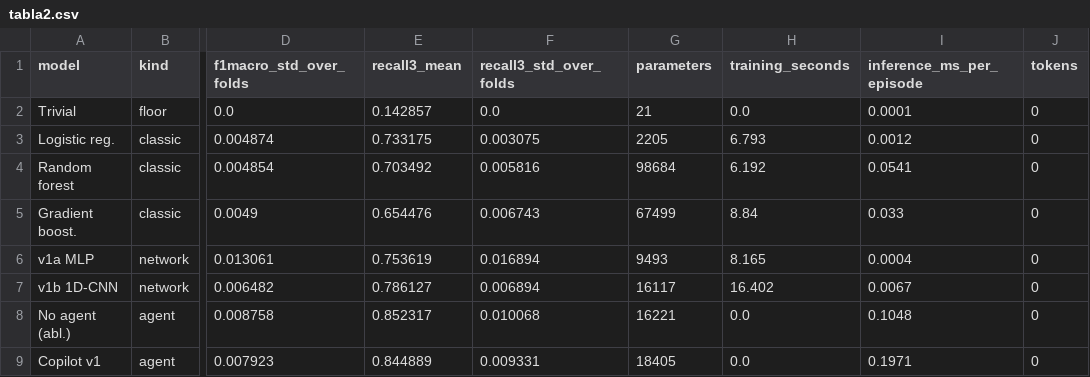
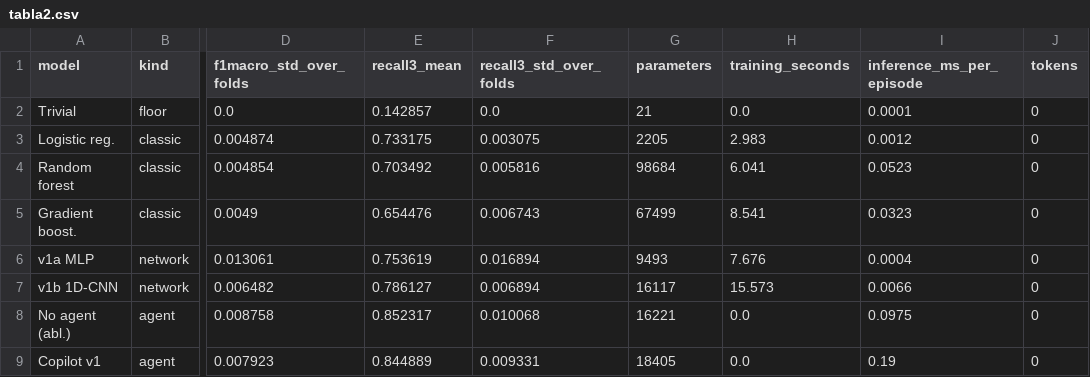
Before and after one commit to MarioElvir-UTH/tep-rootcause-copilot, a CSV file: paper/tabla2.csv, drawn as a sheet; only a part is shown, gaps mark what is left out; the diff names each change by its address in the sheet, - before the commit and + after, or states it on an @@ line.

```diff
--- a/paper/tabla2.csv
+++ b/paper/tabla2.csv
-H3 (training_seconds): 6.793
+H3 (training_seconds): 2.983
-H4 (training_seconds): 6.192
+H4 (training_seconds): 6.041
-I4 (inference_ms_per_episode): 0.0541
+I4 (inference_ms_per_episode): 0.0523
-H5 (training_seconds): 8.84
+H5 (training_seconds): 8.541
-I5 (inference_ms_per_episode): 0.033
+I5 (inference_ms_per_episode): 0.0323
-H6 (training_seconds): 8.165
+H6 (training_seconds): 7.676
-H7 (training_seconds): 16.402
+H7 (training_seconds): 15.573
-I7 (inference_ms_per_episode): 0.0067
+I7 (inference_ms_per_episode): 0.0066
-I8 (inference_ms_per_episode): 0.1048
+I8 (inference_ms_per_episode): 0.0975
-I9 (inference_ms_per_episode): 0.1971
+I9 (inference_ms_per_episode): 0.19
```
Also changed, not shown: results/agente_comparison.csv, results/cost_table.csv, 4 other files.
